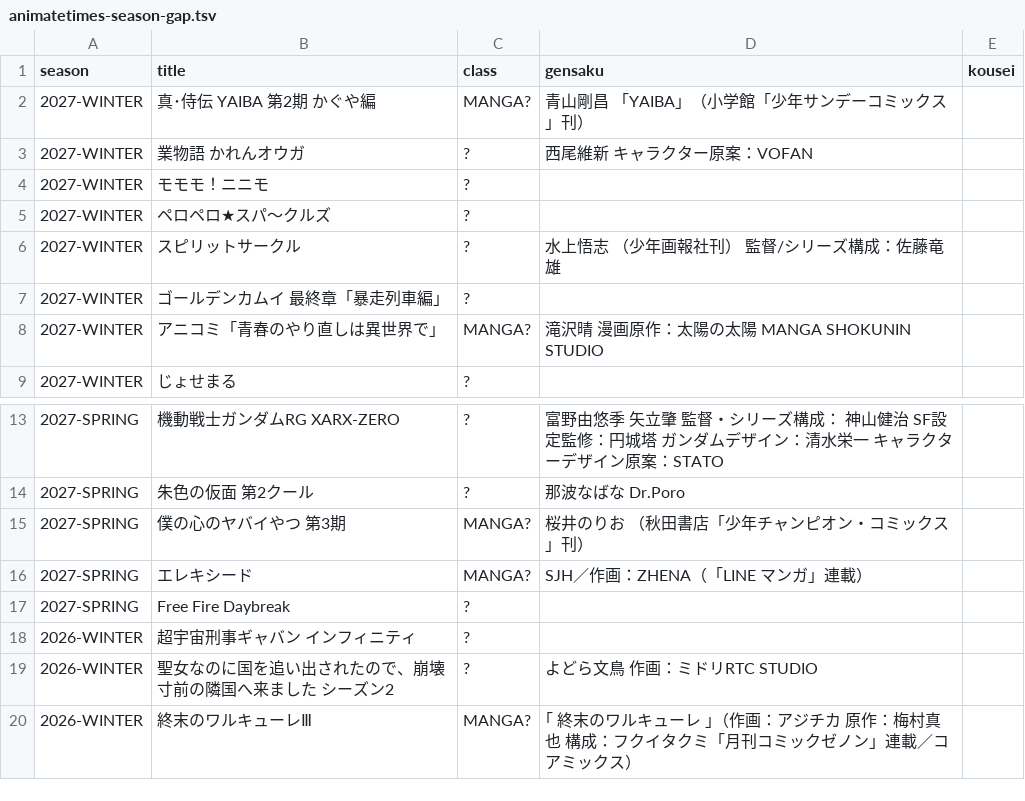
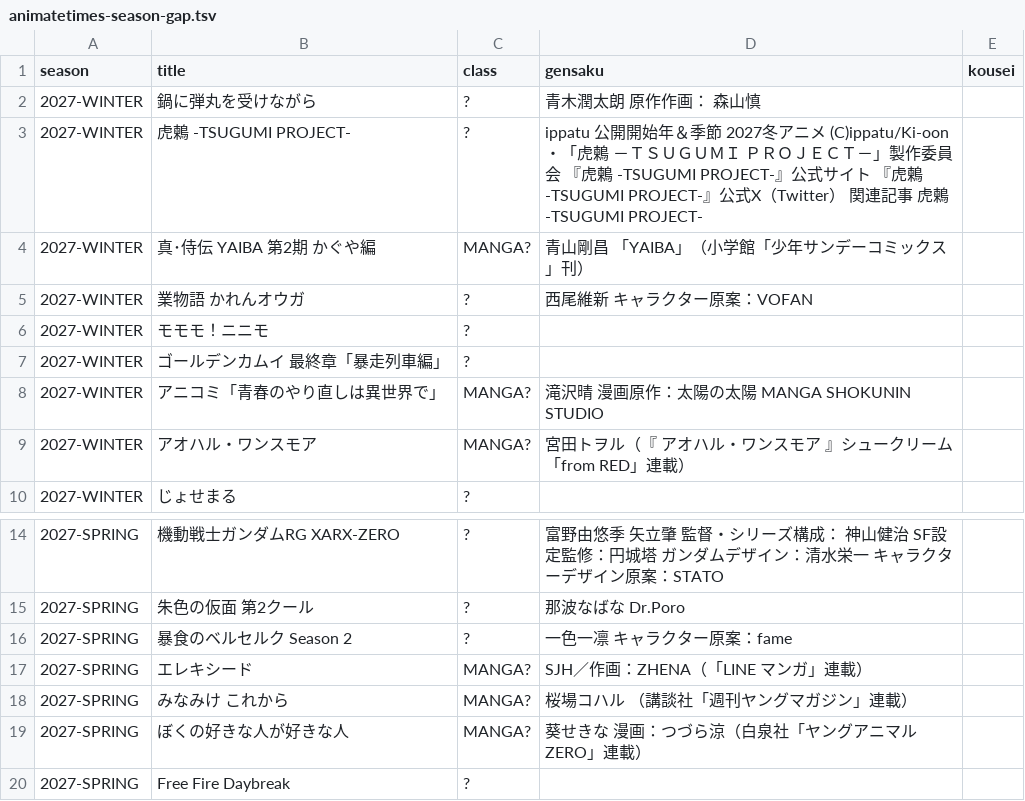
Before and after one commit to shuichi0725-cmyk/MANGAL, a TSV file: docs/production-diagnostics/animatetimes-season-gap.tsv, drawn as a sheet; only a part is shown, gaps mark what is left out; the shorter side is filled out with more unchanged rows; removed rows and columns are numbered as before the commit, all else as after; the diff names each change by its address in the sheet, - before the commit and + after, or states it on an @@ line.

```diff
--- a/docs/production-diagnostics/animatetimes-season-gap.tsv
+++ b/docs/production-diagnostics/animatetimes-season-gap.tsv
+row 2: 2027-WINTER | 鍋に弾丸を受けながら | ? | 青木潤太朗 原作作画： 森山慎
+row 3: 2027-WINTER | 虎鶫 -TSUGUMI PROJECT- | ? | ippatu 公開開始年＆季節 2027冬アニメ (C)ippatu/Ki-oon・「虎鶫 －ＴＳＵＧＵＭＩ ＰＲＯＪＥＣＴ－」製作委員会 『虎鶫 -TSUGUMI PROJECT-』公式サイト 『虎鶫 -TSUGUMI PROJECT-』公式X（Twitter） 関連記事 虎鶫 -TSUGUMI PROJECT-
-row 5: 2027-WINTER | ペロペロ★スパ～クルズ | ?
-row 6: 2027-WINTER | スピリットサークル | ? | 水上悟志 （少年画報社刊） 監督/シリーズ構成：佐藤竜雄
+row 9: 2027-WINTER | アオハル・ワンスモア | MANGA? | 宮田トヲル（『 アオハル・ワンスモア 』シュークリーム「from RED」連載）
-row 15: 2027-SPRING | 僕の心のヤバイやつ 第3期 | MANGA? | 桜井のりお （秋田書店「少年チャンピオン・コミックス」刊）
+row 16: 2027-SPRING | 暴食のベルセルク Season 2 | ? | 一色一凛 キャラクター原案：fame
+row 18: 2027-SPRING | みなみけ これから | MANGA? | 桜場コハル （講談社「週刊ヤングマガジン」連載）
+row 19: 2027-SPRING | ぼくの好きな人が好きな人 | MANGA? | 葵せきな 漫画：つづら涼（白泉社「ヤングアニマルZERO」連載）
```
Also changed, not shown: docs/production-diagnostics/anime-season-holds.tsv, 53 other files.
